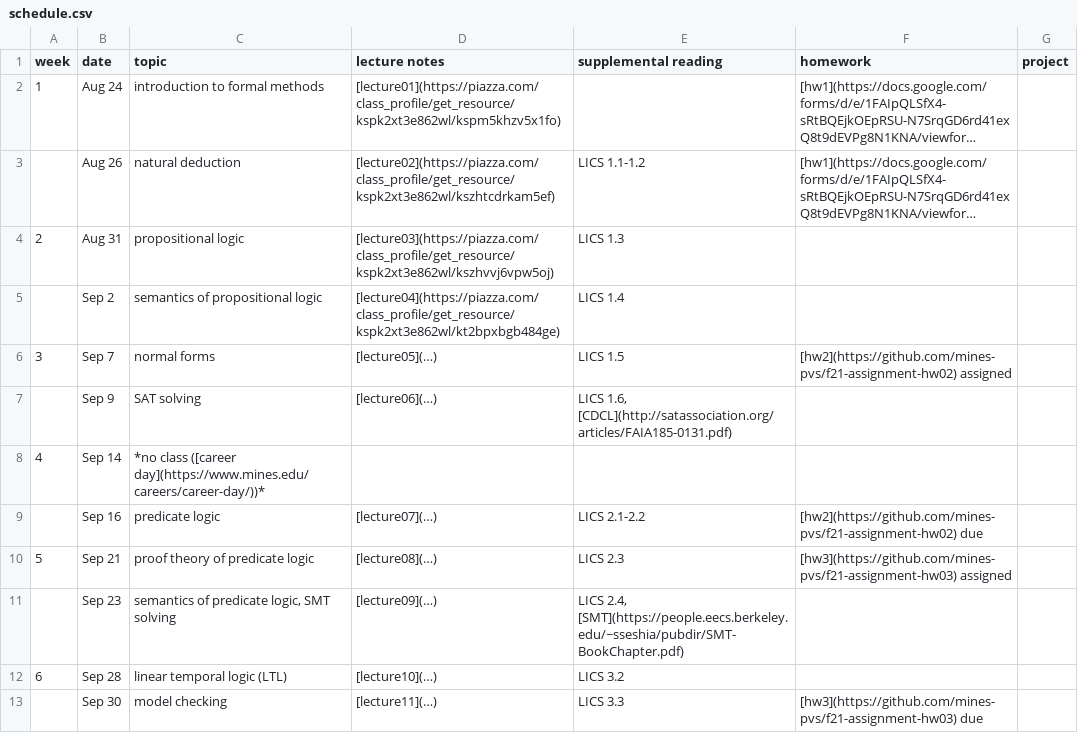
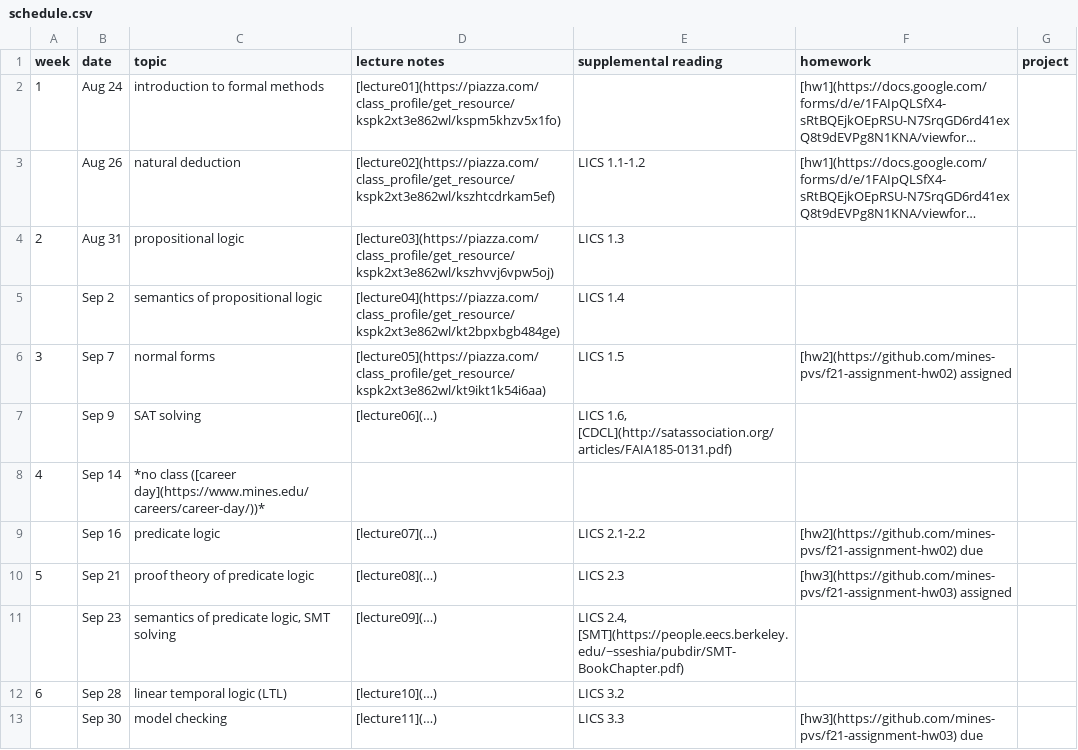
Before and after one commit to mines-pvs/f21-syllabus, a CSV file: schedule.csv, drawn as a sheet; only a part is shown; long unchanged cells end in ….

Commit message:
Update schedule.csv

```diff
--- a/schedule.csv
+++ b/schedule.csv
@@ -5,3 +5,3 @@ week,date,topic,lecture notes,supplemental reading,homework,project
 ,Sep 2,semantics of propositional logic,[lecture04](https://piazza.com/class_profile/get_resource/kspk2xt3e862wl/kt2bpxbgb484ge),LICS 1.4,,
-3,Sep 7,normal forms,[lecture05](…),LICS 1.5,[hw2](https://github.com/mines-pvs/f21-assignment-hw02) assigned,
+3,Sep 7,normal forms,[lecture05](https://piazza.com/class_profile/get_resource/kspk2xt3e862wl/kt9ikt1k54i6aa),LICS 1.5,[hw2](https://github.com/mines-pvs/f21-assignment-hw02) assigned,
 ,Sep 9,SAT solving,[lecture06](…),"LICS 1.6, [CDCL](http://satassociation.org/articles/FAIA185-0131.pdf)",,
```
